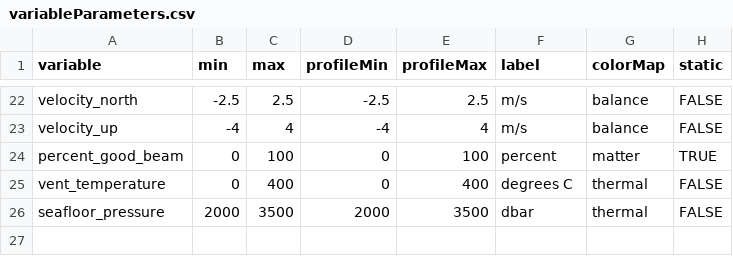
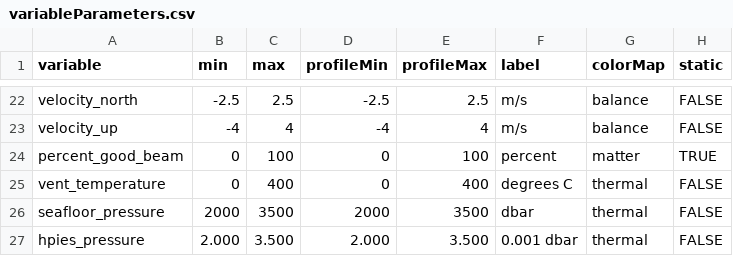
Before and after one commit to OOI-CabledArray/rca-data-tools, a CSV file: rca_data_tools/qaqc/params/variableParameters.csv, drawn as a sheet; only a part is shown, gaps mark what is left out.

```diff
--- a/rca_data_tools/qaqc/params/variableParameters.csv
+++ b/rca_data_tools/qaqc/params/variableParameters.csv
@@ -26 +26,2 @@ vent_temperature,0,400,0,400,degrees C,thermal,FALSE
 seafloor_pressure,2000,3500,2000,3500,dbar,thermal,FALSE
+hpies_pressure,2.000,3.500,2.000,3.500,0.001 dbar,thermal,FALSE
```
Also changed, not shown: rca_data_tools/qaqc/params/localRanges.csv, rca_data_tools/qaqc/params/plotParameters.csv.
